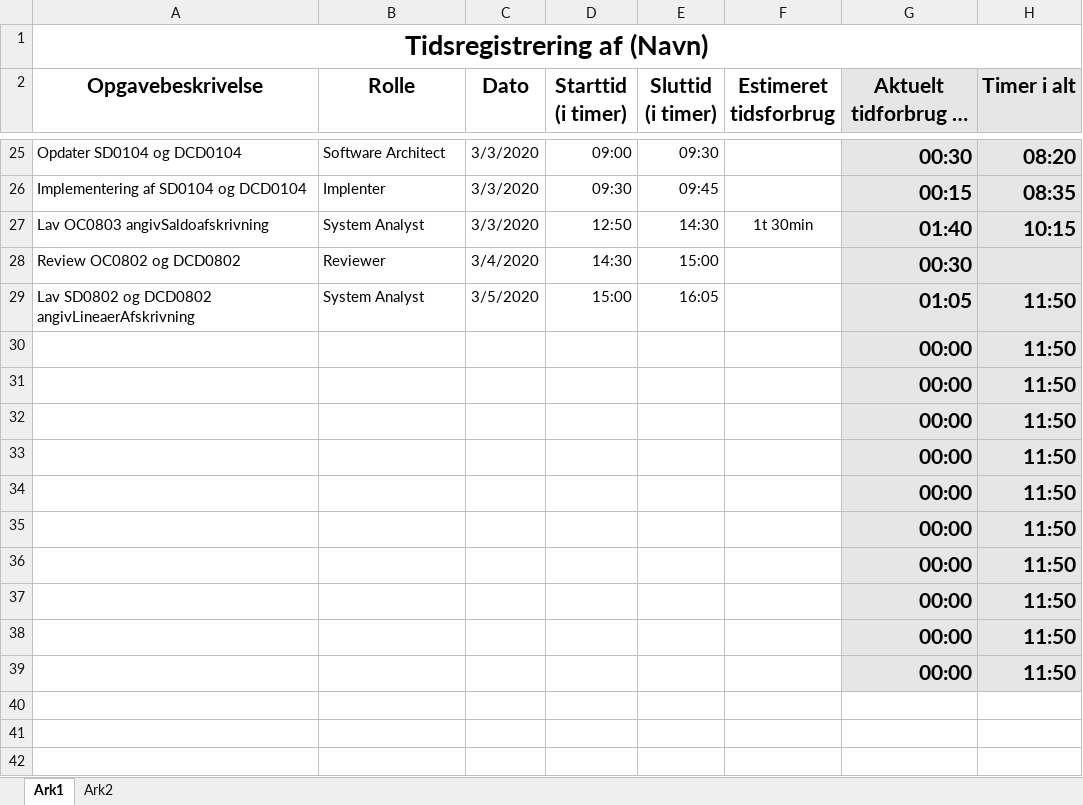
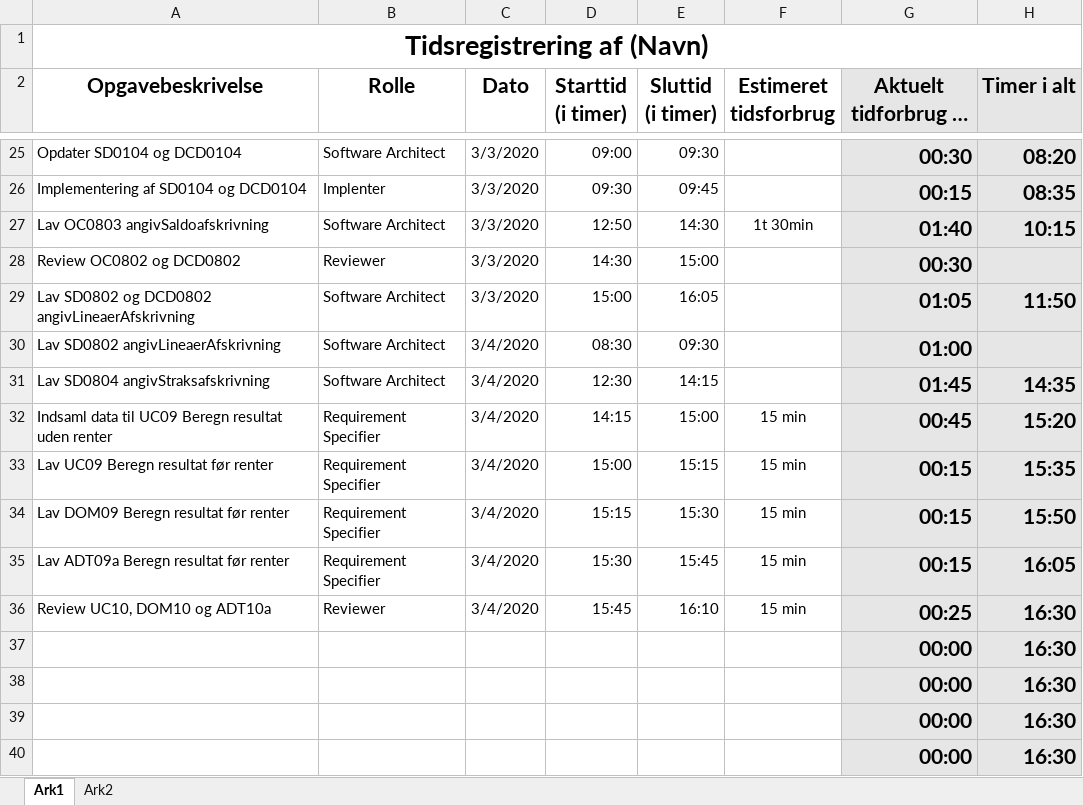
Before and after one commit to zealand-andp/HoeKulator, an Excel workbook: 08 Project Management/Tidsregistrering/PM08 Tidsregistrering for Benjamin.xlsx, sheet Ark1, drawn as a sheet; only a part is shown, gaps mark what is left out; long unchanged cells end in …; values as stored, in another font and other column widths than the file's, no borders; charts and pictures not drawn; removed rows and columns are numbered as before the commit, all else as after; the diff names each change by its address in the sheet, - before the commit and + after, or states it on an @@ line.

Commit message:
Update PM08 Tidsregistrering for Benjamin.xlsx

```diff
--- a/08 Project Management/Tidsregistrering/PM08 Tidsregistrering for Benjamin.xlsx (sheet Ark1)
+++ b/08 Project Management/Tidsregistrering/PM08 Tidsregistrering for Benjamin.xlsx (sheet Ark1)
-B27 (Rolle): System Analyst
+B27 (Rolle): Software Architect
-C28 (Dato): 3/4/2020
+C28 (Dato): 3/3/2020
-B29 (Rolle): System Analyst
+B29 (Rolle): Software Architect
-C29 (Dato): 3/5/2020
+C29 (Dato): 3/3/2020
-row 30:  |  |  |  |  |  | 00:00 | 11:50
-row 31:  |  |  |  |  |  | 00:00 | 11:50
-row 32:  |  |  |  |  |  | 00:00 | 11:50
-row 33:  |  |  |  |  |  | 00:00 | 11:50
-row 34:  |  |  |  |  |  | 00:00 | 11:50
-row 35:  |  |  |  |  |  | 00:00 | 11:50
+row 30: Lav SD0802 angivLineaerAfskrivning | Software Architect | 3/4/2020 | 08:30 | 09:30 |  | 01:00
+row 31: Lav SD0804 angivStraksafskrivning | Software Architect | 3/4/2020 | 12:30 | 14:15 |  | 01:45 | 14:35
+row 32: Indsaml data til UC09 Beregn resultat uden renter | Requirement Specifier | 3/4/2020 | 14:15 | 15:00 | 15 min | 00:45 | 15:20
+row 33: Lav UC09 Beregn resultat før renter | Requirement Specifier | 3/4/2020 | 15:00 | 15:15 | 15 min | 00:15 | 15:35
+row 34: Lav DOM09 Beregn resultat før renter | Requirement Specifier | 3/4/2020 | 15:15 | 15:30 | 15 min | 00:15 | 15:50
+row 35: Lav ADT09a Beregn resultat før renter | Requirement Specifier | 3/4/2020 | 15:30 | 15:45 | 15 min | 00:15 | 16:05
+row 36: Review UC10, DOM10 og ADT10a | Reviewer | 3/4/2020 | 15:45 | 16:10 | 15 min | 00:25 | 16:30
-H37:H40 (Timer i alt): 11:50
+H37:H40 (Timer i alt): 16:30
```
Also changed, not shown: formulas that keep their value.
